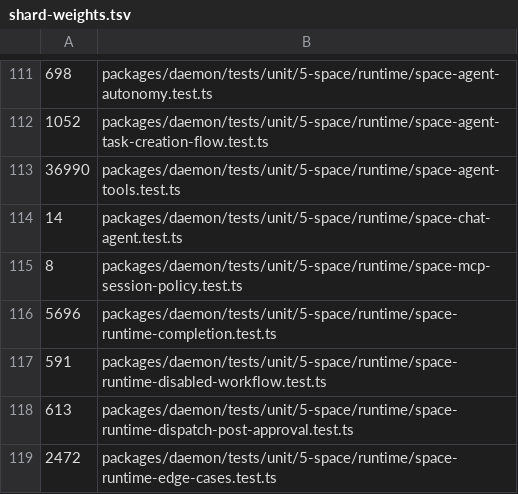
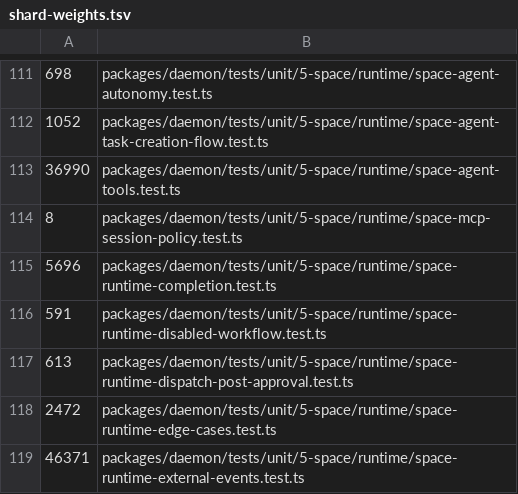
Before and after one commit to lsm/HyperNeo, a TSV file: scripts/shard-weights.tsv, drawn as a sheet; only a part is shown, gaps mark what is left out; the shorter side is filled out with more unchanged rows; the diff names each change by its address in the sheet, - before the commit and + after, or states it on an @@ line.

Commit message:
fix(space): restore the space_chat session policy arm and drop space-agent sender identity

```diff
--- a/scripts/shard-weights.tsv
+++ b/scripts/shard-weights.tsv
-row 114: 14 | packages/daemon/tests/unit/5-space/runtime/space-chat-agent.test.ts
```
Also changed, not shown: 11 other files.
